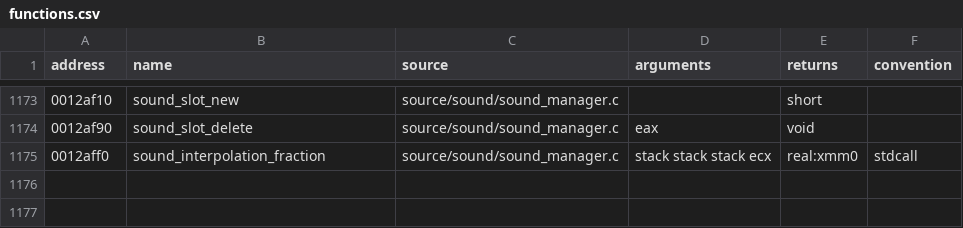
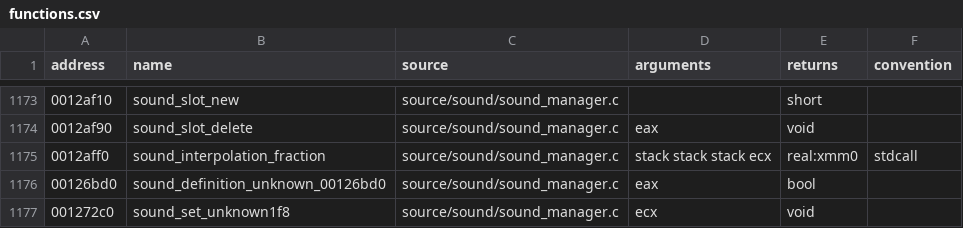
Before and after one commit to stevencol/halo-2-universal, a CSV file: symbols/functions.csv, drawn as a sheet; only a part is shown, gaps mark what is left out.

```diff
--- a/symbols/functions.csv
+++ b/symbols/functions.csv
@@ -1175 +1175,3 @@ address,name,source,arguments,returns,convention
 0012aff0,sound_interpolation_fraction,source/sound/sound_manager.c,stack stack stack ecx,real:xmm0,stdcall
+00126bd0,sound_definition_unknown_00126bd0,source/sound/sound_manager.c,eax,bool
+001272c0,sound_set_unknown1f8,source/sound/sound_manager.c,ecx,void
```
Also changed, not shown: symbols/globals.csv, 5 other files.
